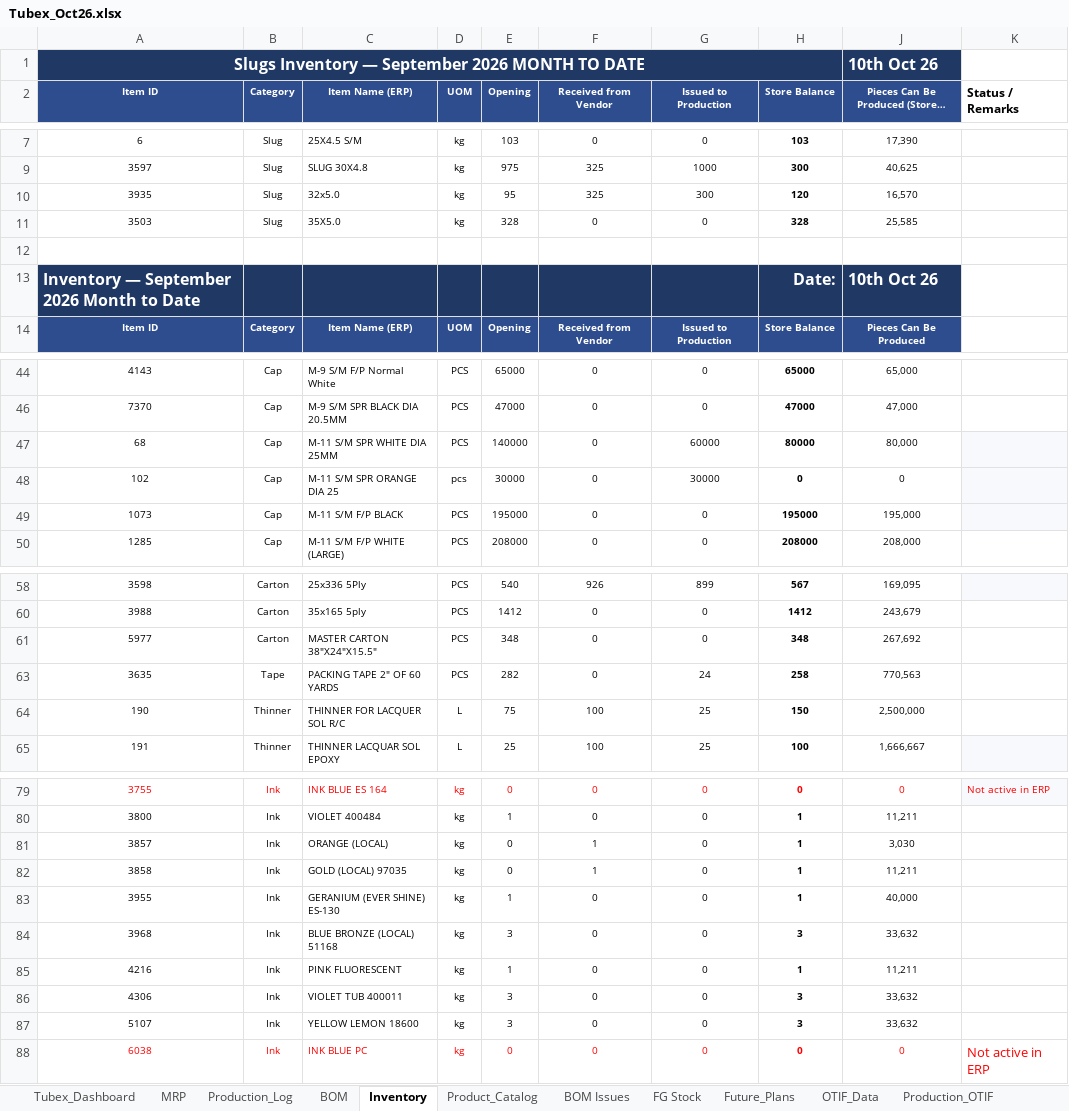
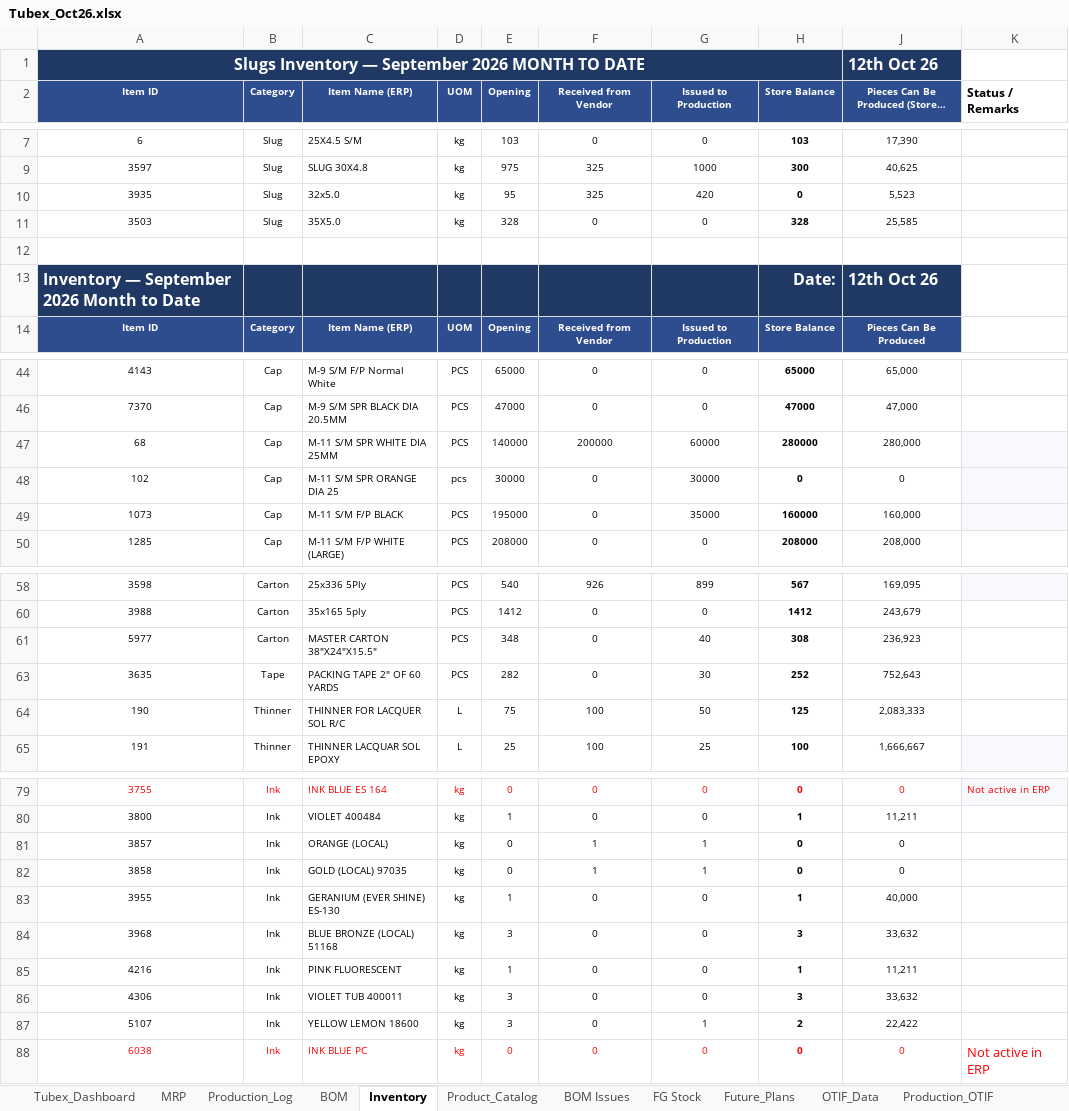
Before and after one commit to ckndr/alpha-containers, an Excel workbook: Tubex_Oct26.xlsx, sheet Inventory, drawn as a sheet; only a part is shown, gaps mark what is left out; long unchanged cells end in …; values as stored, in another font and other column widths than the file's, no borders; conditional formats and table styles not drawn; the diff covers the shown part only; the diff names each change by its address in the sheet, - before the commit and + after, or states it on an @@ line.

```diff
--- a/Tubex_Oct26.xlsx (sheet Inventory)
+++ b/Tubex_Oct26.xlsx (sheet Inventory)
-J1: 10th Oct 26
+J1: 12th Oct 26
-G10 (Issued to Production): 300
+G10 (Issued to Production): 420
-H10 (Store Balance): 120
+H10 (Store Balance): 0
-J10: 16,570
+J10: 5,523
-J13: 10th Oct 26
+J13: 12th Oct 26
-F47 (Received from Vendor): 0
+F47 (Received from Vendor): 200000
-H47 (Store Balance): 80000
+H47 (Store Balance): 280000
-J47: 80,000
+J47: 280,000
-G49 (Issued to Production): 0
+G49 (Issued to Production): 35000
-H49 (Store Balance): 195000
+H49 (Store Balance): 160000
-J49: 195,000
+J49: 160,000
-G61 (Issued to Production): 0
+G61 (Issued to Production): 40
-H61 (Store Balance): 348
+H61 (Store Balance): 308
-J61: 267,692
+J61: 236,923
-G63 (Issued to Production): 24
+G63 (Issued to Production): 30
-H63 (Store Balance): 258
+H63 (Store Balance): 252
-J63: 770,563
+J63: 752,643
-G64 (Issued to Production): 25
+G64 (Issued to Production): 50
-H64 (Store Balance): 150
+H64 (Store Balance): 125
-J64: 2,500,000
+J64: 2,083,333
-G81:G82 (Issued to Production): 0
+G81:G82 (Issued to Production): 1
-H81:H82 (Store Balance): 1
+H81:H82 (Store Balance): 0
-J81: 3,030
+J81: 0
-J82: 11,211
+J82: 0
-G87 (Issued to Production): 0
+G87 (Issued to Production): 1
-H87 (Store Balance): 3
+H87 (Store Balance): 2
-J87: 33,632
+J87: 22,422
```
Also changed, not shown: 4 edited cells elsewhere in this sheet, sheet Tubex_Dashboard, sheet Production_Log, sheet MRP, formulas that keep their value, hidden cells, 4 other files.
